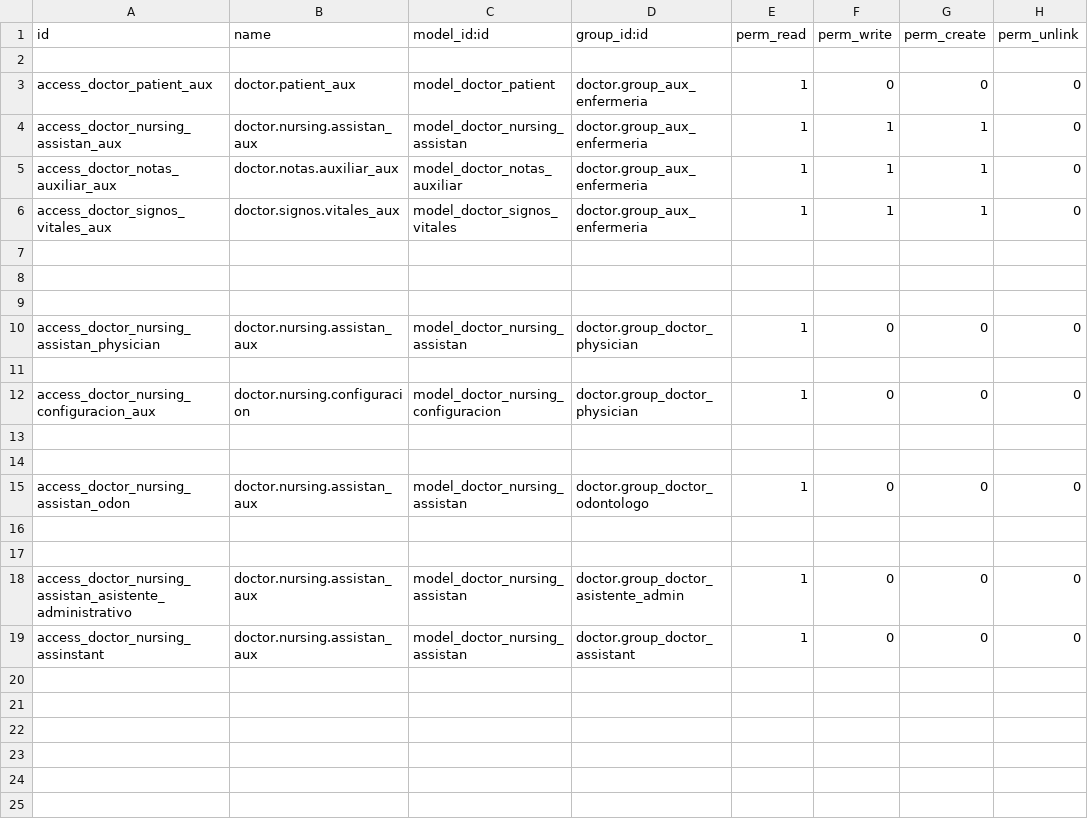
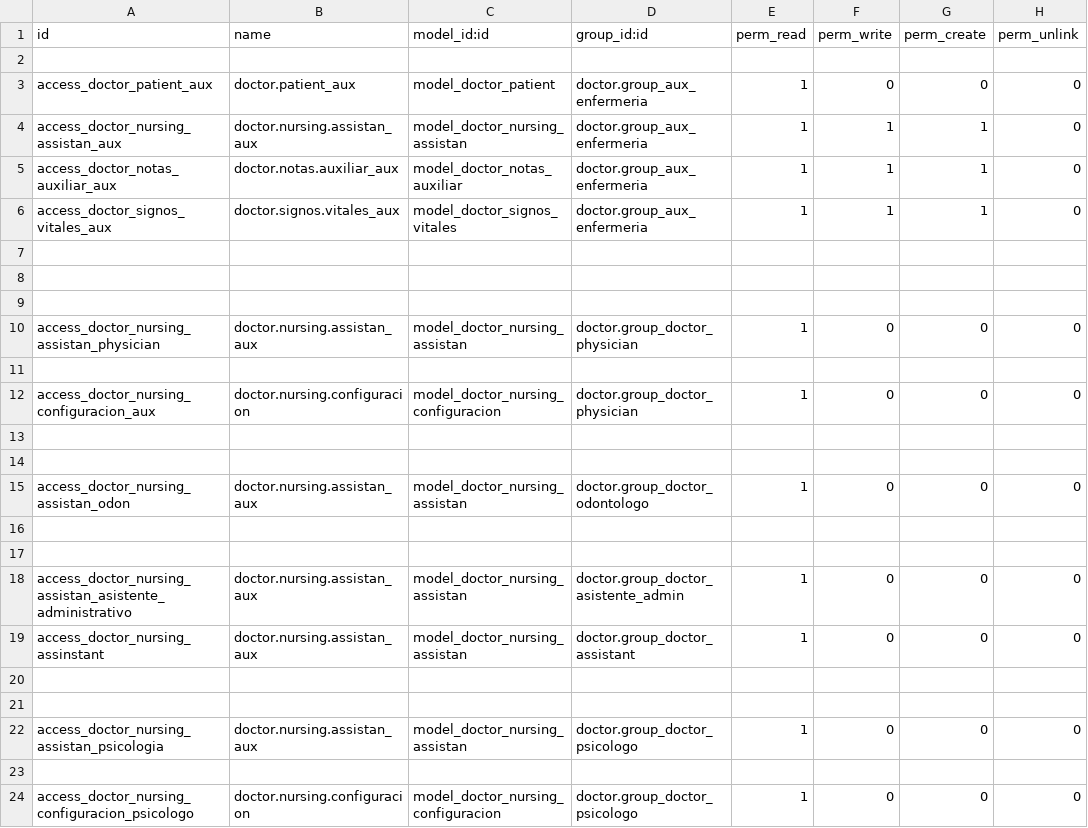
Before and after one commit to hivam/doctor_nursing_assistant, a CSV file: security/ir.model.access.csv, drawn as a sheet.

Commit message:
agregando permisos para psicologia

```diff
--- a/security/ir.model.access.csv
+++ b/security/ir.model.access.csv
@@ -19 +19,6 @@ access_doctor_nursing_assistan_asistente_administrativo,doctor.nursing.assistan_
 access_doctor_nursing_assinstant,doctor.nursing.assistan_aux,model_doctor_nursing_assistan,doctor.group_doctor_assistant,1,0,0,0
+
+
+access_doctor_nursing_assistan_psicologia,doctor.nursing.assistan_aux,model_doctor_nursing_assistan,doctor.group_doctor_psicologo,1,0,0,0
+
+access_doctor_nursing_configuracion_psicologo,doctor.nursing.configuracion,model_doctor_nursing_configuracion,doctor.group_doctor_psicologo,1,0,0,0
```
